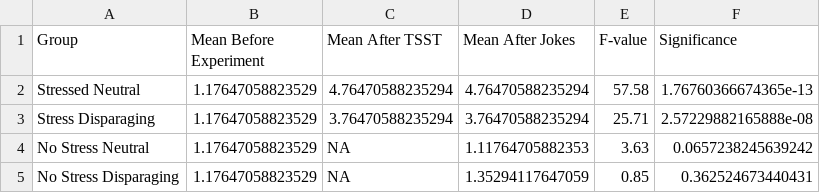
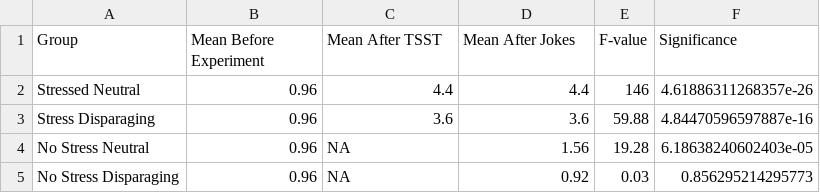
Before and after one commit to Kvolt2297/Test-Stuff, a CSV file: Personal Project/tables/Difference in Means.csv, drawn as a sheet.

```diff
--- a/Personal Project/tables/Difference in Means.csv
+++ b/Personal Project/tables/Difference in Means.csv
@@ -1,5 +1,5 @@
 "Group","Mean Before Experiment","Mean After TSST","Mean After Jokes","F-value","Significance"
-"Stressed Neutral",1.17647058823529,4.76470588235294,4.76470588235294,57.58,1.76760366674365e-13
-"Stress Disparaging",1.17647058823529,3.76470588235294,3.76470588235294,25.71,2.57229882165888e-08
-"No Stress Neutral",1.17647058823529,NA,1.11764705882353,3.63,0.0657238245639242
-"No Stress Disparaging",1.17647058823529,NA,1.35294117647059,0.85,0.362524673440431
+"Stressed Neutral",0.96,4.4,4.4,146,4.61886311268357e-26
+"Stress Disparaging",0.96,3.6,3.6,59.88,4.84470596597887e-16
+"No Stress Neutral",0.96,NA,1.56,19.28,6.18638240602403e-05
+"No Stress Disparaging",0.96,NA,0.92,0.03,0.856295214295773
```
Also changed, not shown: Personal Project/data/Normal Distribution.csv, Personal Project/data/RawDataSimulation.csv, 9 other files.
